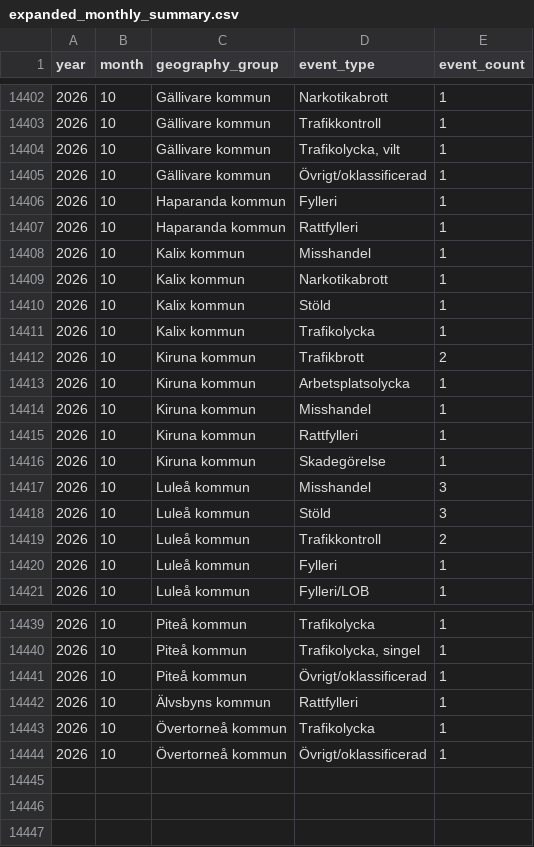
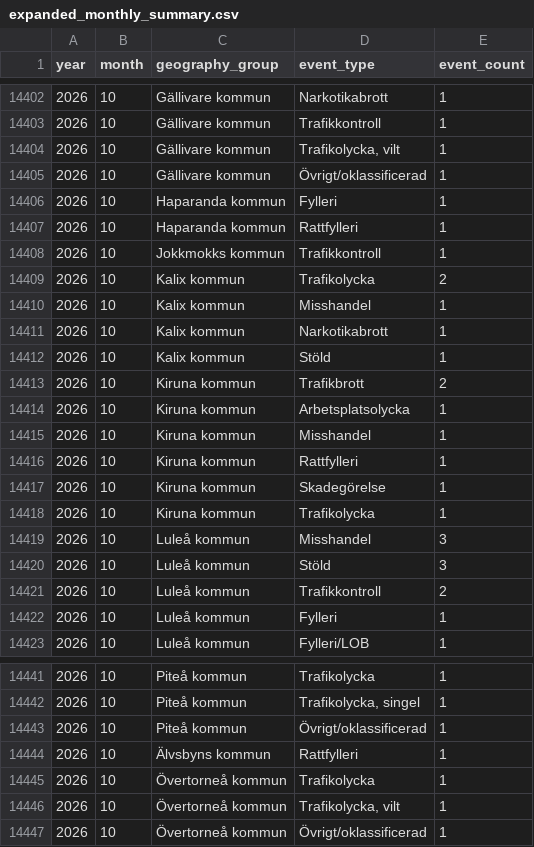
Before and after one commit to Lulea-statistik/Lulea-polishandelser, a CSV file: data/expanded_monthly_summary.csv, drawn as a sheet; only a part is shown, gaps mark what is left out.

```diff
--- a/data/expanded_monthly_summary.csv
+++ b/data/expanded_monthly_summary.csv
@@ -14407,2 +14407,4 @@ year,month,geography_group,event_type,event_count
 2026,10,Haparanda kommun,Rattfylleri,1
+2026,10,Jokkmokks kommun,Trafikkontroll,1
+2026,10,Kalix kommun,Trafikolycka,2
 2026,10,Kalix kommun,Misshandel,1
@@ -14410,3 +14412,2 @@ year,month,geography_group,event_type,event_count
 2026,10,Kalix kommun,Stöld,1
-2026,10,Kalix kommun,Trafikolycka,1
 2026,10,Kiruna kommun,Trafikbrott,2
@@ -14416,2 +14417,3 @@ year,month,geography_group,event_type,event_count
 2026,10,Kiruna kommun,Skadegörelse,1
+2026,10,Kiruna kommun,Trafikolycka,1
 2026,10,Luleå kommun,Misshandel,3
@@ -14443,2 +14445,3 @@ year,month,geography_group,event_type,event_count
 2026,10,Övertorneå kommun,Trafikolycka,1
+2026,10,Övertorneå kommun,"Trafikolycka,  vilt",1
 2026,10,Övertorneå kommun,Övrigt/oklassificerad,1
```
Also changed, not shown: data/monthly_summary.csv, data/weekday_period_observations.csv, 16 other files.
